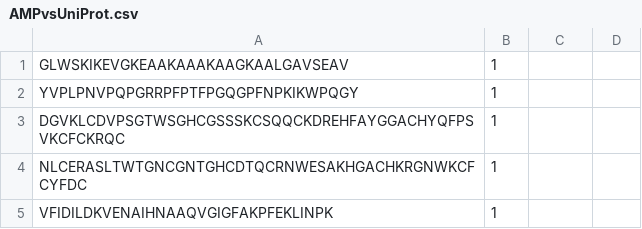
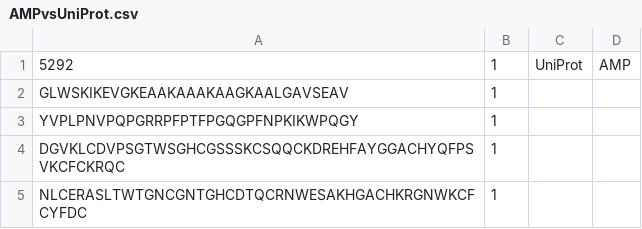
Before and after one commit to alexarnimueller/modlAMP, a CSV file: modlamp/data/AMPvsUniProt.csv, drawn as a sheet; only a part is shown; the shorter side is filled out with more unchanged rows; the diff names each change by its address in the sheet, - before the commit and + after, or states it on an @@ line.

Commit message:
bugfix dataset

```diff
--- a/modlamp/data/AMPvsUniProt.csv
+++ b/modlamp/data/AMPvsUniProt.csv
+row 1: 5292 | 1 | UniProt | AMP
```
